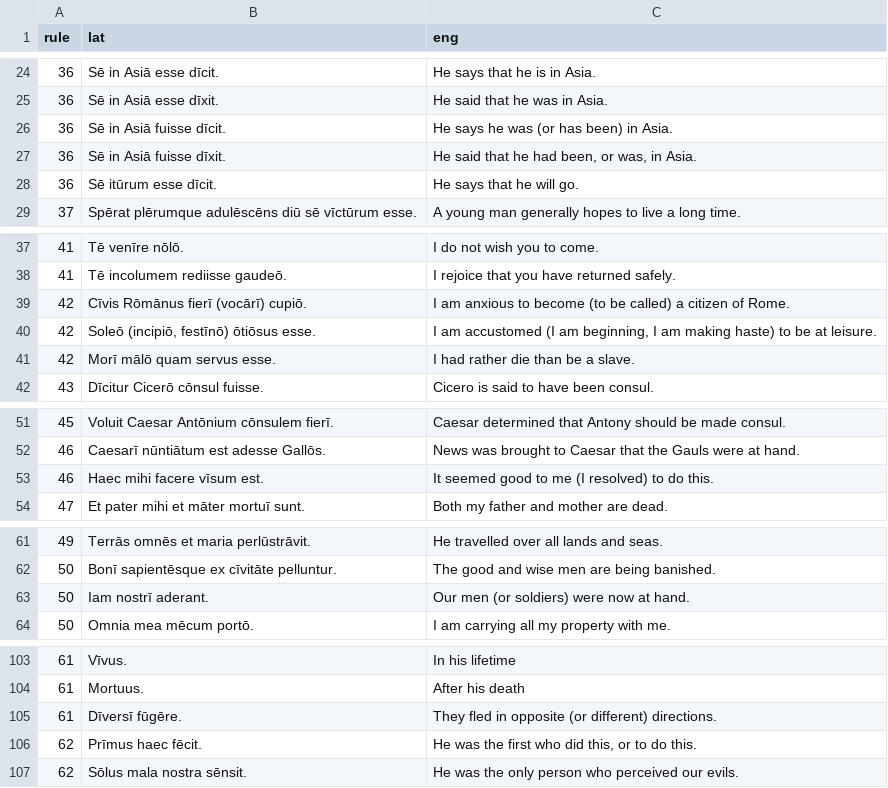
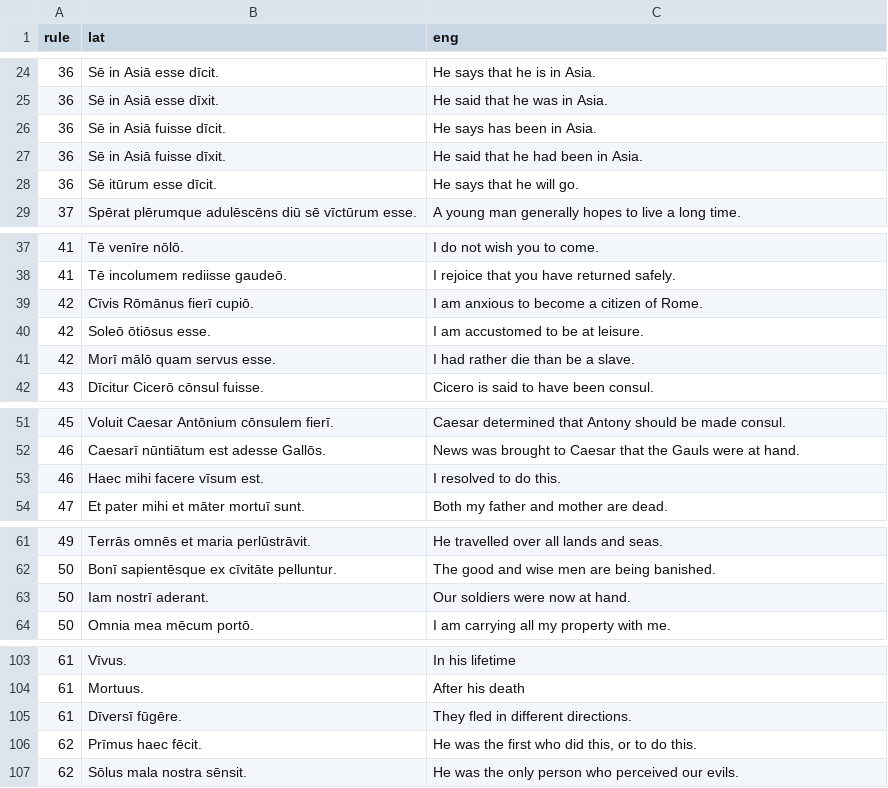
Before and after one commit to FergusJPWalsh/vocabularia, a TSV file: bradleys_arnold_examples.tsv, drawn as a sheet; only a part is shown, gaps mark what is left out; the diff covers the shown part only.

Commit message:
Update bradleys_arnold_examples.tsv

```diff
--- a/bradleys_arnold_examples.tsv
+++ b/bradleys_arnold_examples.tsv
@@ -25,4 +25,4 @@ rule	lat	eng
 36	Sē in Asiā esse dīxit.	He said that he was in Asia.
-36	Sē in Asiā fuisse dīcit.	He says he was (or has been) in Asia.
-36	Sē in Asiā fuisse dīxit.	He said that he had been, or was, in Asia.
+36	Sē in Asiā fuisse dīcit.	He says has been in Asia.
+36	Sē in Asiā fuisse dīxit.	He said that he had been in Asia.
 36	Sē itūrum esse dīcit.	He says that he will go.
@@ -38,4 +38,4 @@ rule	lat	eng
 41	Tē incolumem rediisse gaudeō.	I rejoice that you have returned safely.
-42	Cīvis Rōmānus fierī (vocārī) cupiō.	I am anxious to become (to be called) a citizen of Rome.
-42	Soleō (incipiō, festīnō) ōtiōsus esse.	I am accustomed (I am beginning, I am making haste) to be at leisure.
+42	Cīvis Rōmānus fierī cupiō.	I am anxious to become a citizen of Rome.
+42	Soleō ōtiōsus esse.	I am accustomed to be at leisure.
 42	Morī mālō quam servus esse.	I had rather die than be a slave.
@@ -52,3 +52,3 @@ rule	lat	eng
 46	Caesarī nūntiātum est adesse Gallōs.	News was brought to Caesar that the Gauls were at hand.
-46	Haec mihi facere vīsum est.	It seemed good to me (I resolved) to do this.
+46	Haec mihi facere vīsum est.	I resolved to do this.
 47	Et pater mihi et māter mortuī sunt.	Both my father and mother are dead.
@@ -62,3 +62,3 @@ rule	lat	eng
 50	Bonī sapientēsque ex cīvitāte pelluntur.	The good and wise men are being banished.
-50	Iam nostrī aderant.	Our men (or soldiers) were now at hand.
+50	Iam nostrī aderant.	Our soldiers were now at hand.
 50	Omnia mea mēcum portō.	I am carrying all my property with me.
@@ -104,3 +104,3 @@ rule	lat	eng
 61	Mortuus.	After his death
-61	Dīversī fūgēre.	They fled in opposite (or different) directions.
+61	Dīversī fūgēre.	They fled in different directions.
 62	Prīmus haec fēcit.	He was the first who did this, or to do this.
```
Also changed, not shown: 3 edited cells elsewhere in this file.
